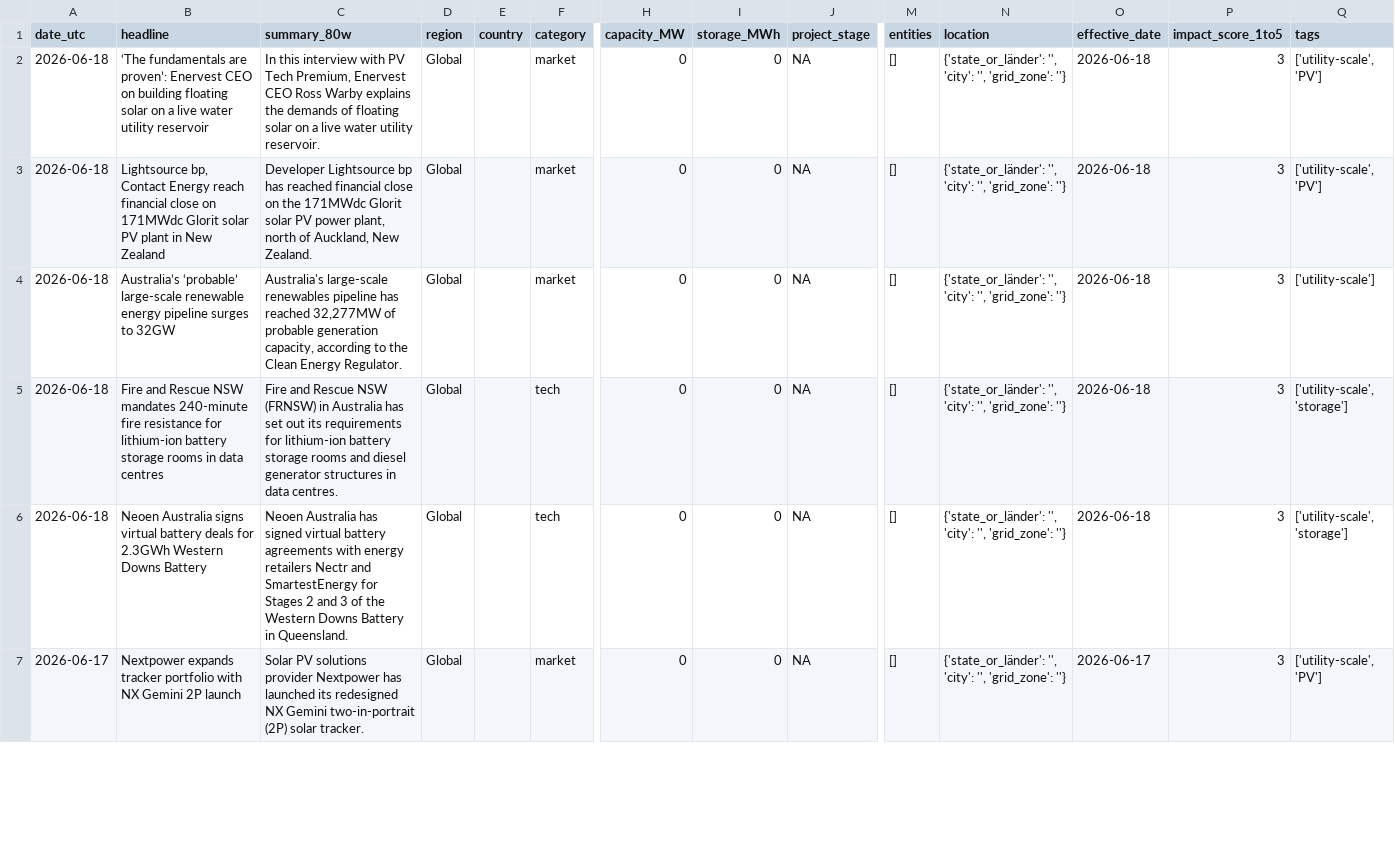
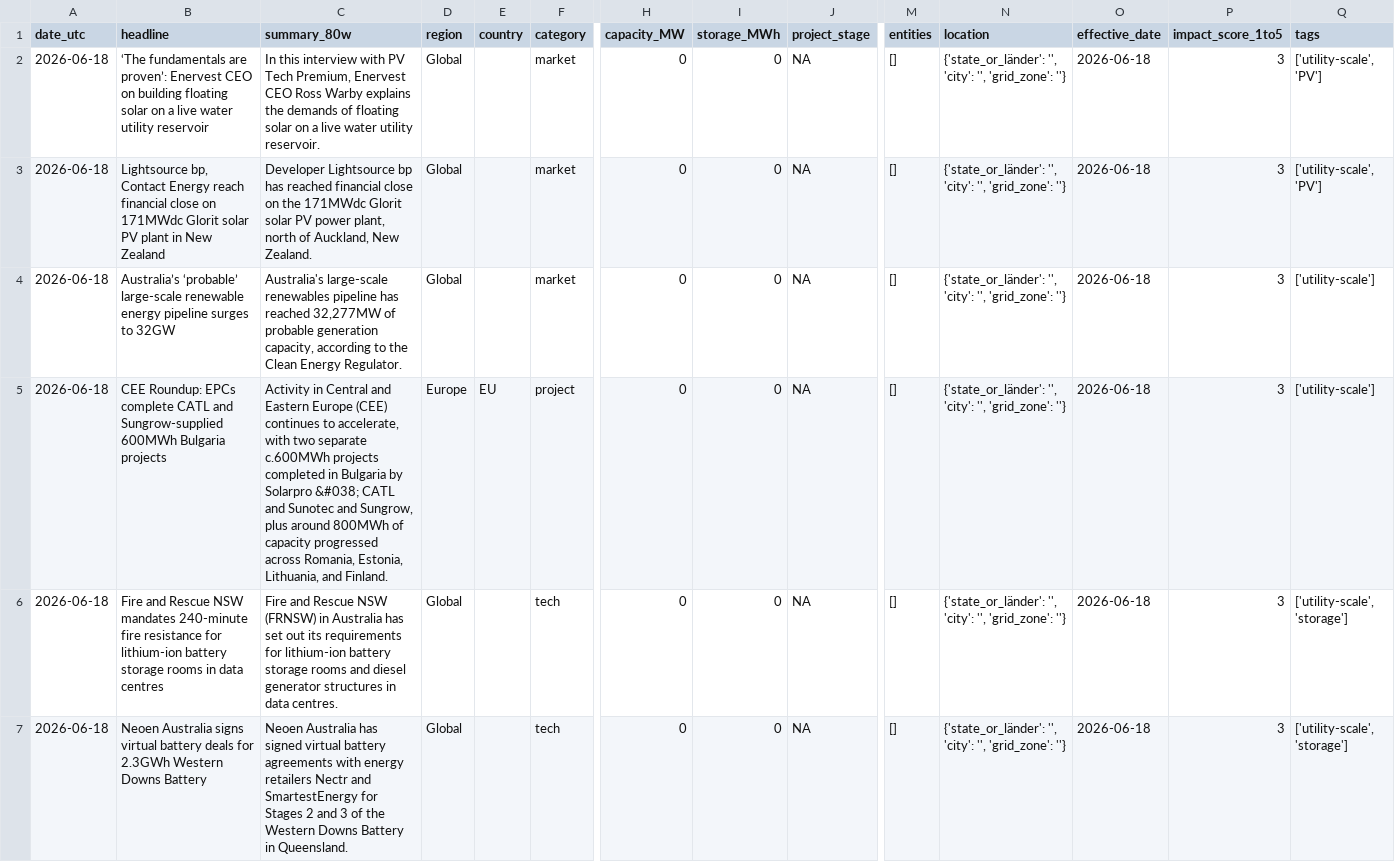
Before and after one commit to Kherde/Global-PV-BESS-Intelligence-Hub-DE-IN-EU-, a CSV file: docs/dataset.csv, drawn as a sheet; only a part is shown, gaps mark what is left out; the shorter side is filled out with more unchanged rows; rows hold the shown columns only; the diff covers the shown part only; the diff names each change by its address in the sheet, - before the commit and + after, or states it on an @@ line.

```diff
--- a/docs/dataset.csv
+++ b/docs/dataset.csv
+row 5: 2026-06-18 | CEE Roundup: EPCs complete CATL and Sungrow-supplied 600MWh Bulgaria projects | Activity in Central and Eastern Europe (CEE) continues to accelerate, with two separate c.600MWh projects completed in Bulgaria by Solarpro &#038; CATL and Sunotec and Sungrow, plus around 800MWh of capacity progressed across Romania, Estonia, Lithuania, and Finland. | Europe | EU | project | 0 | 0 | NA | [] | {'state_or_länder': '', 'city': '', 'grid_zone': ''} | 2026-06-18 | 3 | ['utility-scale']
```
Also changed, not shown: 1 removed row elsewhere in this file, 1 other file.
